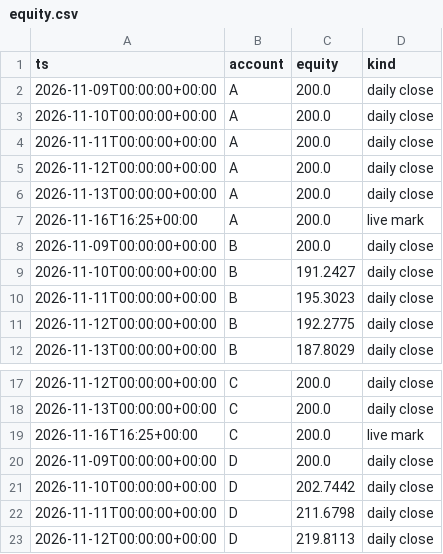
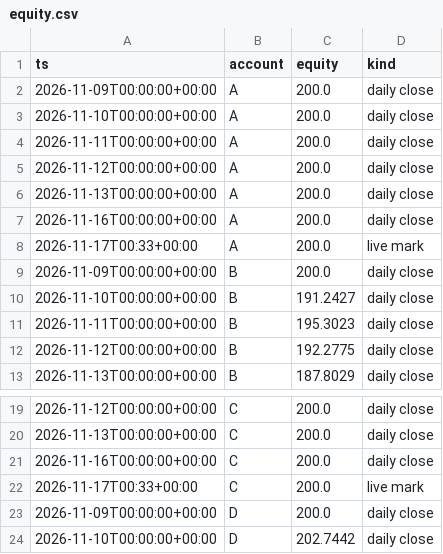
Before and after one commit to Samettutuncu33/Project-Atlantis, a CSV file: live/out/equity.csv, drawn as a sheet; only a part is shown, gaps mark what is left out; the shorter side is filled out with more unchanged rows; the diff covers the shown part only.

```diff
--- a/live/out/equity.csv
+++ b/live/out/equity.csv
@@ -6,3 +6,4 @@ ts,account,equity,kind
 2026-11-13T00:00:00+00:00,A,200.0,daily close
-2026-11-16T16:25+00:00,A,200.0,live mark
+2026-11-16T00:00:00+00:00,A,200.0,daily close
+2026-11-17T00:33+00:00,A,200.0,live mark
 2026-11-09T00:00:00+00:00,B,200.0,daily close
@@ -18,3 +20,4 @@ ts,account,equity,kind
 2026-11-13T00:00:00+00:00,C,200.0,daily close
-2026-11-16T16:25+00:00,C,200.0,live mark
+2026-11-16T00:00:00+00:00,C,200.0,daily close
+2026-11-17T00:33+00:00,C,200.0,live mark
 2026-11-09T00:00:00+00:00,D,200.0,daily close
```
Also changed, not shown: 11 added rows and 8 edited cells elsewhere in this file, live/out/agents.csv, live/out/checks.csv, 28 other files.
